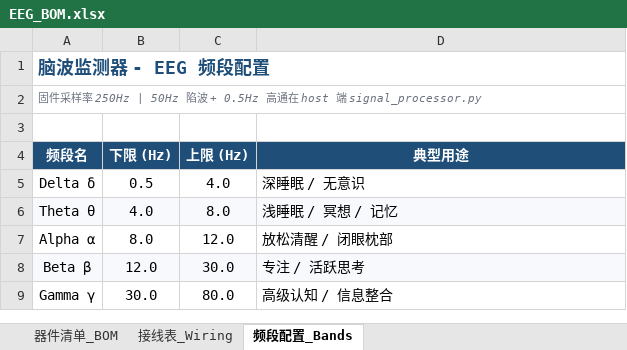
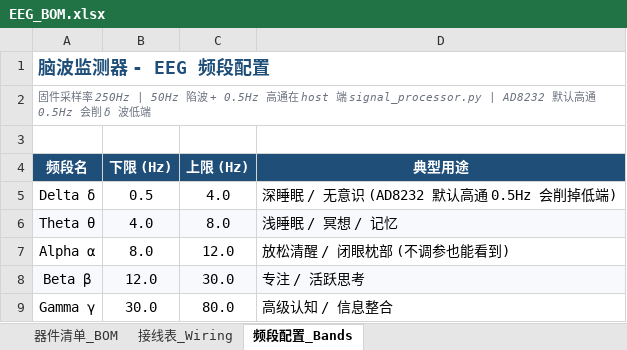
Before and after one commit to wenze42/EEG_Waveform_Analyzer, an Excel workbook: EEG_BOM.xlsx, sheet 频段配置_Bands, drawn as a sheet; values as stored, in another font and other column widths than the file's, no borders; charts and pictures not drawn; the diff names each change by its address in the sheet, - before the commit and + after, or states it on an @@ line.

```diff
--- a/EEG_BOM.xlsx (sheet 频段配置_Bands)
+++ b/EEG_BOM.xlsx (sheet 频段配置_Bands)
-A2 (频段名): …signal_processor.py
+A2 (频段名): …signal_processor.py | AD8232 默认高通 0.5Hz 会削 δ 波低端
-D5 (典型用途): 深睡眠 / 无意识
+D5 (典型用途): 深睡眠 / 无意识 (AD8232 默认高通 0.5Hz 会削掉低端)
-D7 (典型用途): 放松清醒 / 闭眼枕部
+D7 (典型用途): 放松清醒 / 闭眼枕部 (不调参也能看到)
```
Also changed, not shown: sheet 接线表_Wiring, sheet 器件清单_BOM, 2 other files.
